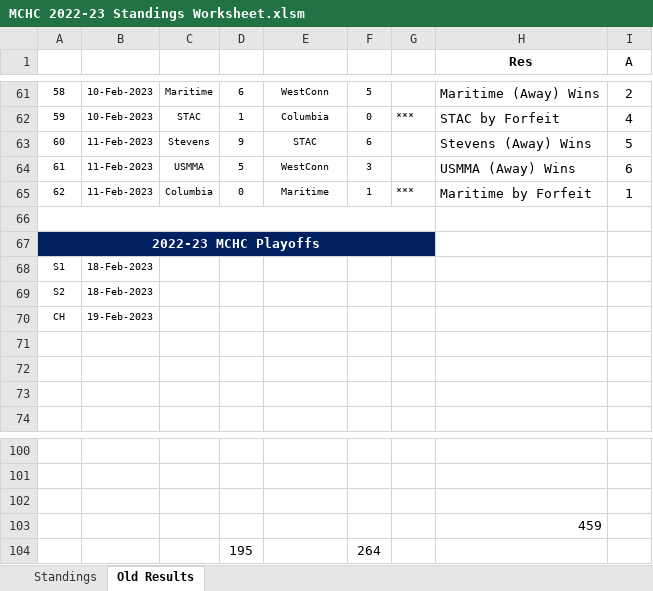
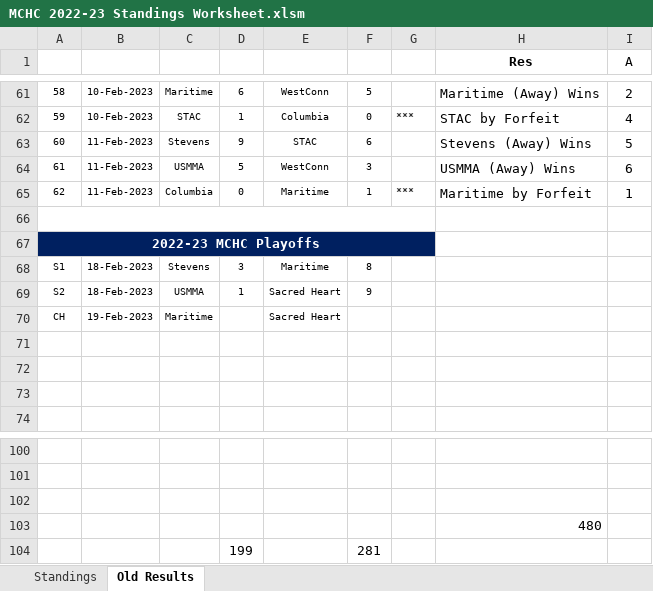
Before and after one commit to michael-m-casserly/methockey, an Excel workbook: DataFiles/MCHC 2022-23 Standings Worksheet.xlsm, sheet Old Results, drawn as a sheet; only a part is shown, gaps mark what is left out; values as stored, in another font and other column widths than the file's, no borders; removed rows and columns are numbered as before the commit, all else as after; rows hold the shown columns only; the diff names each change by its address in the sheet, - before the commit and + after, or states it on an @@ line.

```diff
--- a/DataFiles/MCHC 2022-23 Standings Worksheet.xlsm (sheet Old Results)
+++ b/DataFiles/MCHC 2022-23 Standings Worksheet.xlsm (sheet Old Results)
-C68: (empty)
+C68: Stevens
-D68: (empty)
+D68: 3
-E68: (empty)
+E68: Maritime
-F68: (empty)
+F68: 8
-C69: (empty)
+C69: USMMA
-D69: (empty)
+D69: 1
-E69:E70: (empty)
+E69:E70: Sacred Heart
-F69: (empty)
+F69: 9
-C70: (empty)
+C70: Maritime
-H103 (Res): 459
+H103 (Res): 480
-row 104:  |  |  | 195 |  | 264
+row 104:  |  |  | 199 |  | 281
```
Also changed, not shown: sheet Standings, 3 other files.
